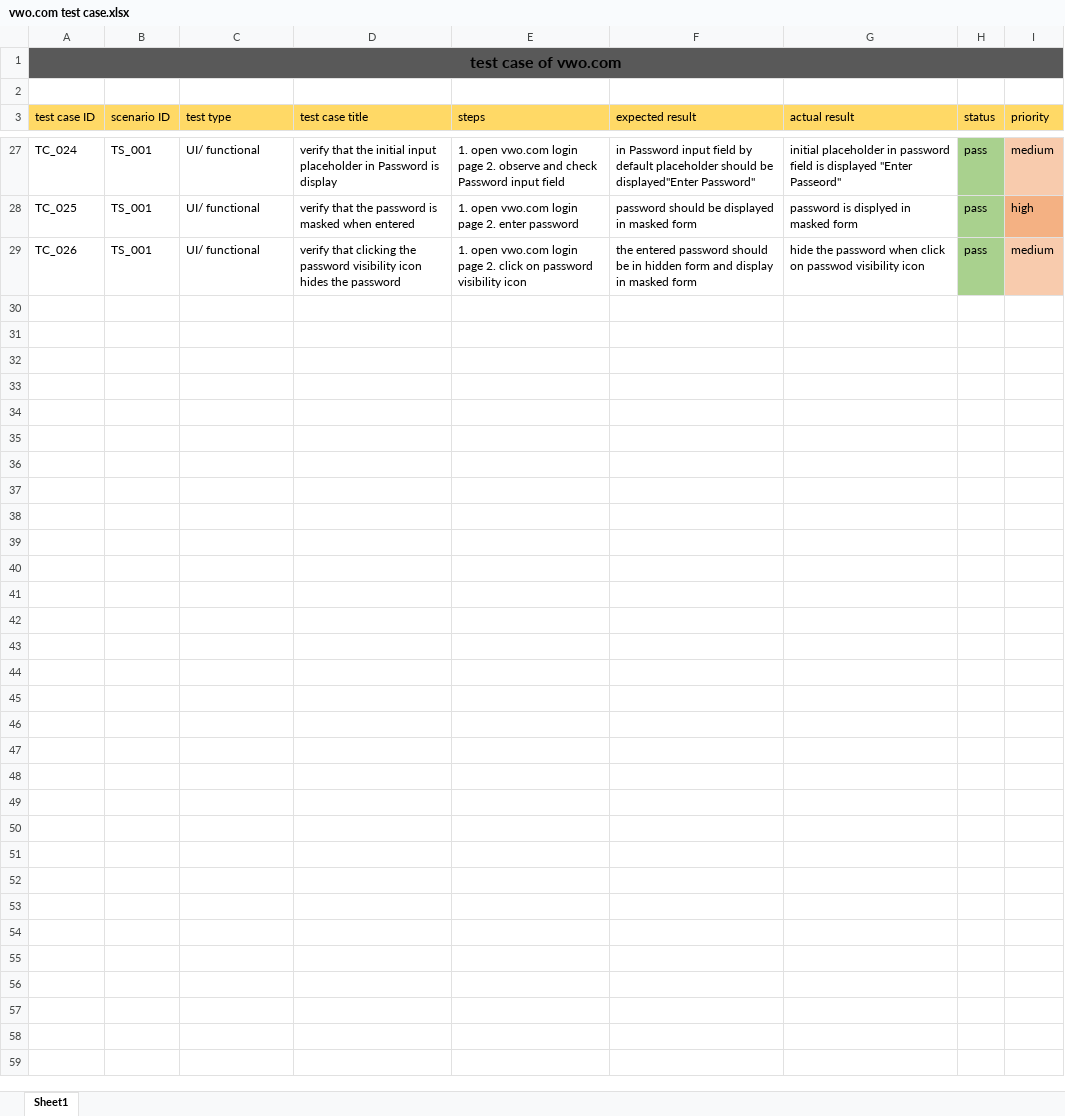
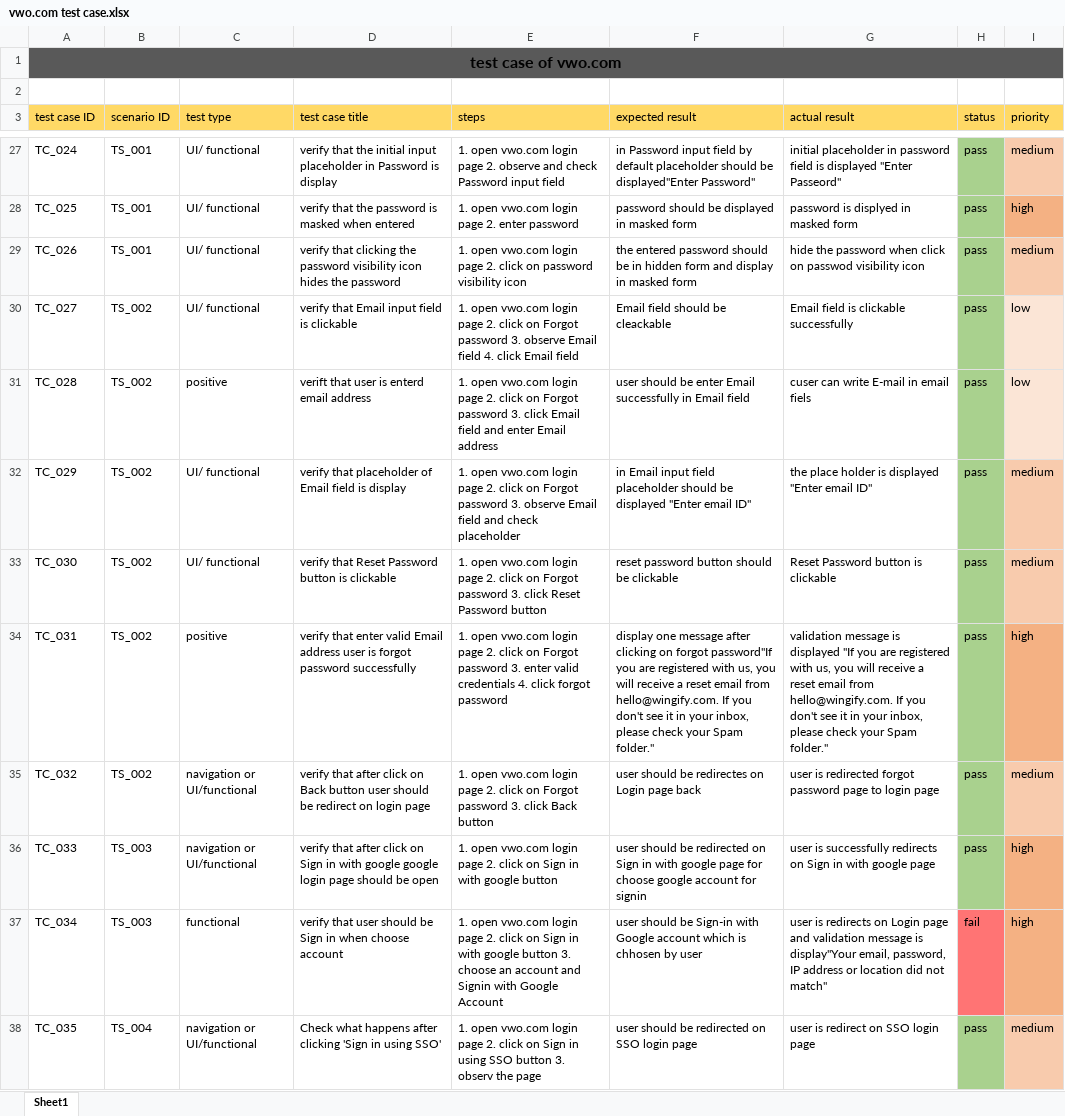
Before and after one commit to smitdobariya7-bit/VWO-Login-Manual-Testing, an Excel workbook: vwo.com test case.xlsx, sheet Sheet1, drawn as a sheet; only a part is shown, gaps mark what is left out; values as stored, in another font and other column widths than the file's, no borders; the diff covers the shown part only; the diff names each change by its address in the sheet, - before the commit and + after, or states it on an @@ line.

Commit message:
Add files via upload

```diff
--- a/vwo.com test case.xlsx (sheet Sheet1)
+++ b/vwo.com test case.xlsx (sheet Sheet1)
+row 30: TC_027 | TS_002 | UI/ functional | verify that Email input field is clickable | 1. open vwo.com login page 2. click on Forgot password 3. observe Email field 4. click Email field | Email field should be cleackable | Email field is clickable successfully | pass | low
+row 31: TC_028 | TS_002 | positive | verift that user is enterd email address | 1. open vwo.com login page 2. click on Forgot password 3. click Email field and enter Email address | user should be enter Email successfully in Email field | cuser can write E-mail in email fiels | pass | low
+row 32: TC_029 | TS_002 | UI/ functional | verify that placeholder of Email field is display | 1. open vwo.com login page 2. click on Forgot password 3. observe Email field and check placeholder | in Email input field placeholder should be displayed "Enter email ID" | the place holder is displayed "Enter email ID" | pass | medium
+row 33: TC_030 | TS_002 | UI/ functional | verify that Reset Password button is clickable | 1. open vwo.com login page 2. click on Forgot password 3. click Reset Password button | reset password button should be clickable | Reset Password button is clickable | pass | medium
+row 34: TC_031 | TS_002 | positive | verify that enter valid Email address user is forgot password successfully | 1. open vwo.com login page 2. click on Forgot password 3. enter valid credentials 4. click forgot password | display one message after clicking on forgot password"If you are registered with us, you will receive a reset email from hello@wingify.com. If you don't see it in your inbox, please check your Spam folder." | validation message is displayed "If you are registered with us, you will receive a reset email from hello@wingify.com. If you don't see it in your inbox, please check your Spam folder." | pass | high
+row 35: TC_032 | TS_002 | navigation or UI/functional | verify that after click on Back button user should be redirect on login page | 1. open vwo.com login page 2. click on Forgot password 3. click Back button | user should be redirectes on Login page back | user is redirected forgot password page to login page | pass | medium
+row 36: TC_033 | TS_003 | navigation or UI/functional | verify that after click on Sign in with google google login page should be open | 1. open vwo.com login page 2. click on Sign in with google button | user should be redirected on Sign in with google page for choose google account for signin | user is successfully redirects on Sign in with google page | pass | high
+row 37: TC_034 | TS_003 | functional | verify that user should be Sign in when choose account | 1. open vwo.com login page 2. click on Sign in with google button 3. choose an account and Signin with Google Account | user should be Sign-in with Google account which is chhosen by user | user is redirects on Login page and validation message is display"Your email, password, IP address or location did not match" | fail | high
+row 38: TC_035 | TS_004 | navigation or UI/functional | Check what happens after clicking 'Sign in using SSO' | 1. open vwo.com login page 2. click on Sign in using SSO button 3. observ the page | user should be redirected on SSO login page | user is redirect on SSO login page | pass | medium
```
Also changed, not shown: 20 added rows elsewhere in this sheet.
